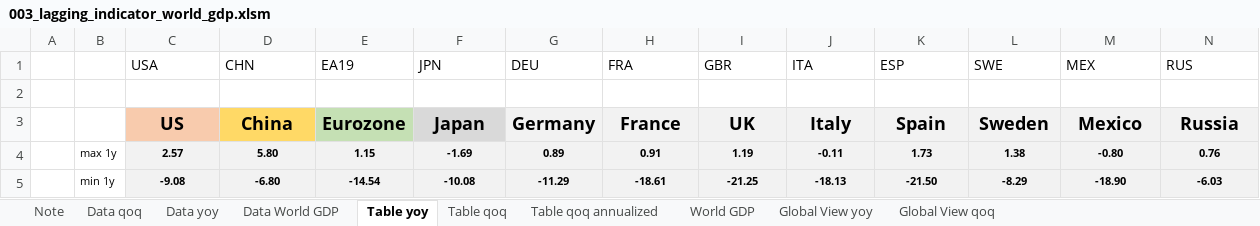
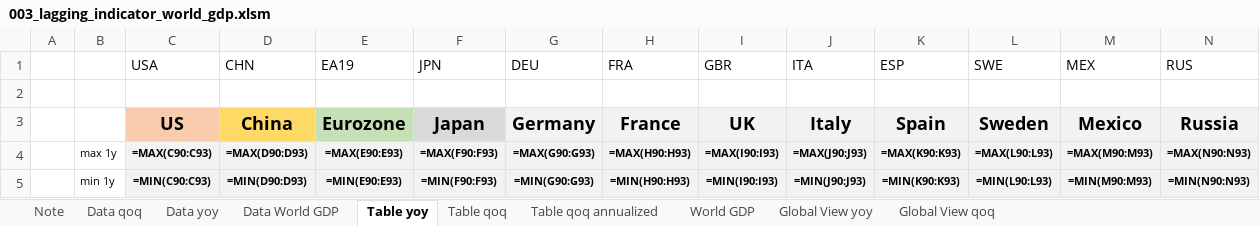
Before and after one commit to markjm5/portfoliomanagement, an Excel workbook: trading_excel_files/01_lagging_coincident_indicators/003_lagging_indicator_world_gdp.xlsm, sheet Table yoy, drawn as a sheet; only a part is shown; values as stored, in another font and other column widths than the file's, no borders; formulas without a stored value are shown as written; conditional formats not drawn; the diff covers the shown part only; the diff names each change by its address in the sheet, - before the commit and + after, or states it on an @@ line.

```diff
--- a/trading_excel_files/01_lagging_coincident_indicators/003_lagging_indicator_world_gdp.xlsm (sheet Table yoy)
+++ b/trading_excel_files/01_lagging_coincident_indicators/003_lagging_indicator_world_gdp.xlsm (sheet Table yoy)
-C4 (USA): 2.57
+C4 (USA): =MAX(C90:C93)
-D4 (CHN): 5.80
+D4 (CHN): =MAX(D90:D93)
-E4 (EA19): 1.15
+E4 (EA19): =MAX(E90:E93)
-F4 (JPN): -1.69
+F4 (JPN): =MAX(F90:F93)
-G4 (DEU): 0.89
+G4 (DEU): =MAX(G90:G93)
-H4 (FRA): 0.91
+H4 (FRA): =MAX(H90:H93)
-I4 (GBR): 1.19
+I4 (GBR): =MAX(I90:I93)
-J4 (ITA): -0.11
+J4 (ITA): =MAX(J90:J93)
-K4 (ESP): 1.73
+K4 (ESP): =MAX(K90:K93)
-L4 (SWE): 1.38
+L4 (SWE): =MAX(L90:L93)
-M4 (MEX): -0.80
+M4 (MEX): =MAX(M90:M93)
-N4 (RUS): 0.76
+N4 (RUS): =MAX(N90:N93)
-C5 (USA): -9.08
+C5 (USA): =MIN(C90:C93)
-D5 (CHN): -6.80
+D5 (CHN): =MIN(D90:D93)
-E5 (EA19): -14.54
+E5 (EA19): =MIN(E90:E93)
-F5 (JPN): -10.08
+F5 (JPN): =MIN(F90:F93)
-G5 (DEU): -11.29
+G5 (DEU): =MIN(G90:G93)
-H5 (FRA): -18.61
+H5 (FRA): =MIN(H90:H93)
-I5 (GBR): -21.25
+I5 (GBR): =MIN(I90:I93)
-J5 (ITA): -18.13
+J5 (ITA): =MIN(J90:J93)
-K5 (ESP): -21.50
+K5 (ESP): =MIN(K90:K93)
-L5 (SWE): -8.29
+L5 (SWE): =MIN(L90:L93)
-M5 (MEX): -18.90
+M5 (MEX): =MIN(M90:M93)
-N5 (RUS): -6.03
+N5 (RUS): =MIN(N90:N93)
```
Also changed, not shown: 30 added rows, 30 removed rows and 77 edited cells elsewhere in this sheet, sheet Table qoq, sheet Table qoq annualized, sheet Global View qoq, sheet Global View yoy, sheet Data World GDP, sheet World GDP, 2 more sheets, hidden cells, charts or pictures, trading_excel_files/01_lagging_coincident_indicators/002_lagging_indicator_us_gdp.xlsm, trading_excel_files/01_lagging_coincident_indicators/005_Lagging_Indicator_Job_Market_US_World.xlsm, 11 other files.
